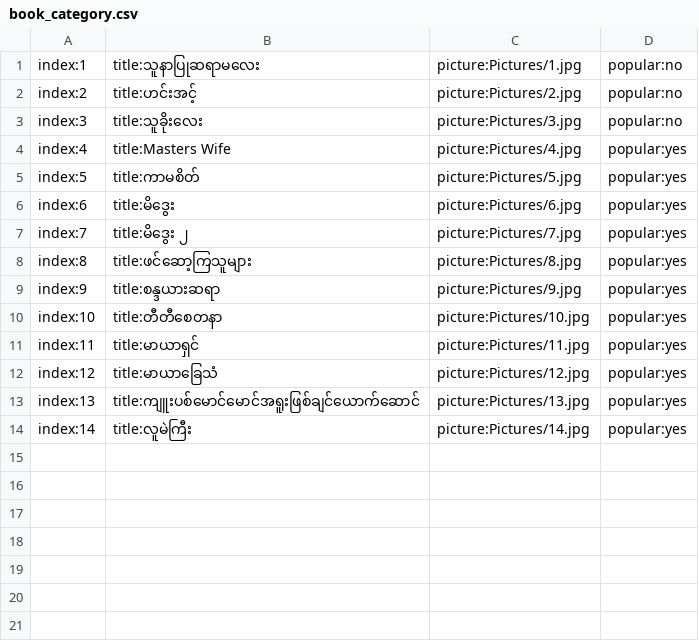
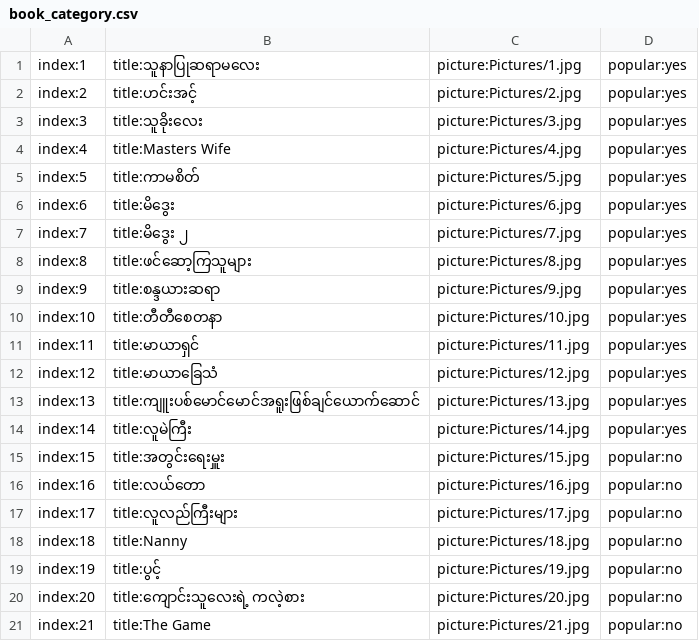
Before and after one commit to secretnaruto/secret_yotepya, a CSV file: book_category.csv, drawn as a sheet.

Commit message:
Update book_category.csv

```diff
--- a/book_category.csv
+++ b/book_category.csv
@@ -1,4 +1,4 @@
-index:1,title:သူနာပြုဆရာမလေး,picture:Pictures/1.jpg,popular:no
-index:2,title:ဟင်းအင့်,picture:Pictures/2.jpg,popular:no
-index:3,title:သူခိုးလေး,picture:Pictures/3.jpg,popular:no
+index:1,title:သူနာပြုဆရာမလေး,picture:Pictures/1.jpg,popular:yes
+index:2,title:ဟင်းအင့်,picture:Pictures/2.jpg,popular:yes
+index:3,title:သူခိုးလေး,picture:Pictures/3.jpg,popular:yes
 index:4,title:Masters Wife,picture:Pictures/4.jpg,popular:yes
@@ -14 +14,8 @@ index:13,title:ကျူးပစ်မောင်မောင်အရူး
 index:14,title:လူမဲကြီး,picture:Pictures/14.jpg,popular:yes
+index:15,title:အတွင်းရေးမှူး,picture:Pictures/15.jpg,popular:no
+index:16,title:လယ်တော,picture:Pictures/16.jpg,popular:no
+index:17,title:လူလည်ကြီးများ,picture:Pictures/17.jpg,popular:no
+index:18,title:Nanny,picture:Pictures/18.jpg,popular:no
+index:19,title:ပွင့်,picture:Pictures/19.jpg,popular:no
+index:20,title:ကျောင်းသူလေးရဲ့ ကလဲ့စား,picture:Pictures/20.jpg,popular:no
+index:21,title:The Game,picture:Pictures/21.jpg,popular:no
```
